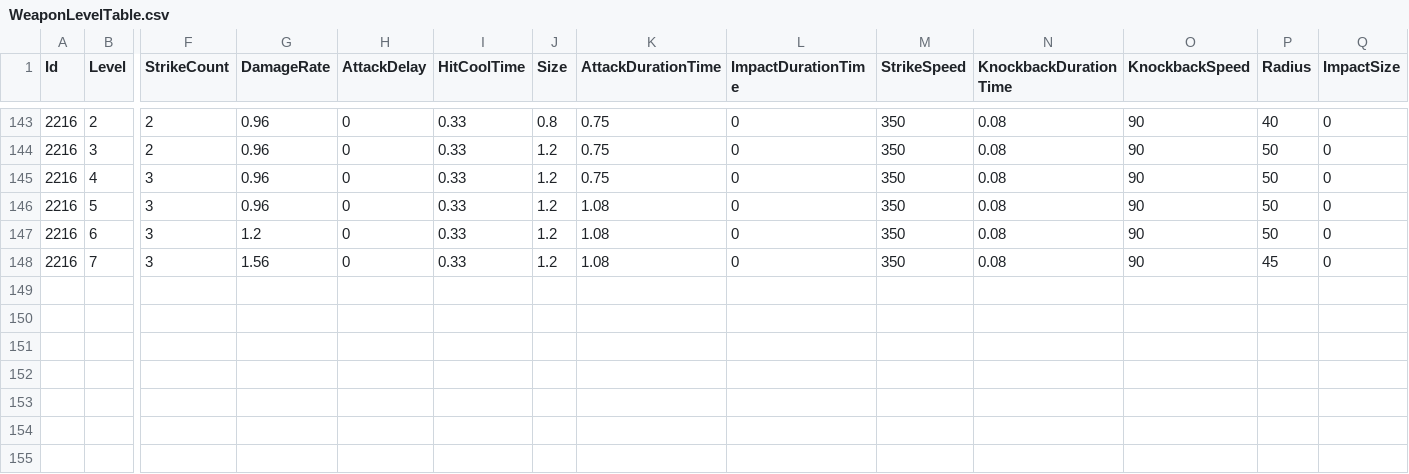
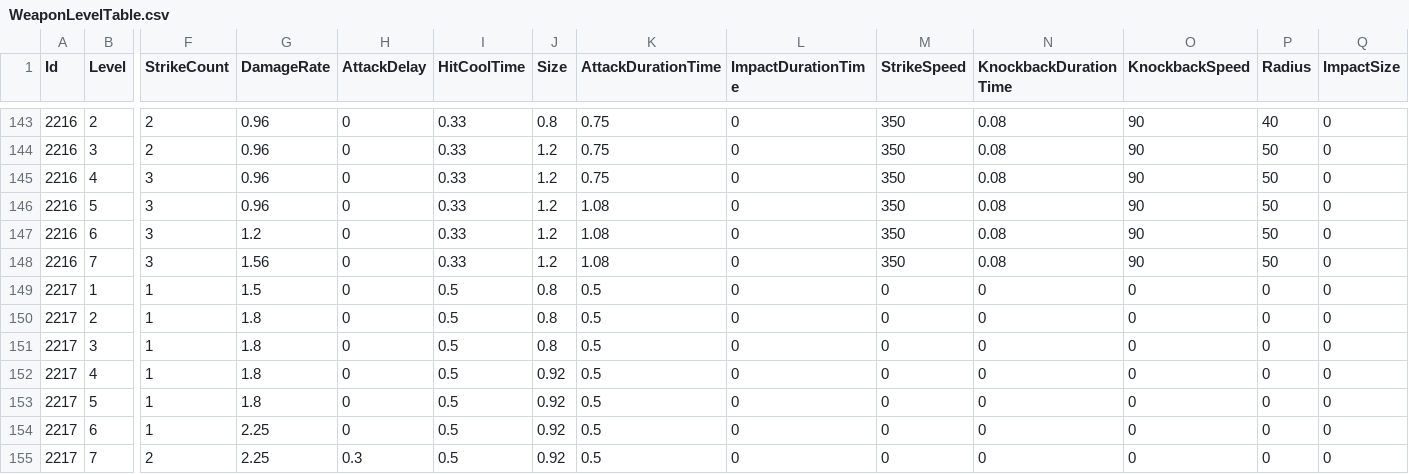
Before and after one commit to KIA-PROGRAMMING-38/HoloCure, a CSV file: HoloCure/Assets/Resources/4_DataTable/WeaponLevelTable.csv, drawn as a sheet; only a part is shown, gaps mark what is left out; rows hold the shown columns only; the diff names each change by its address in the sheet, - before the commit and + after, or states it on an @@ line.

```diff
--- a/HoloCure/Assets/Resources/4_DataTable/WeaponLevelTable.csv
+++ b/HoloCure/Assets/Resources/4_DataTable/WeaponLevelTable.csv
-P148 (Radius): 45
+P148 (Radius): 50
+row 149: 2217 | 1 | 1 | 1.5 | 0 | 0.5 | 0.8 | 0.5 | 0 | 0 | 0 | 0 | 0 | 0
+row 150: 2217 | 2 | 1 | 1.8 | 0 | 0.5 | 0.8 | 0.5 | 0 | 0 | 0 | 0 | 0 | 0
+row 151: 2217 | 3 | 1 | 1.8 | 0 | 0.5 | 0.8 | 0.5 | 0 | 0 | 0 | 0 | 0 | 0
+row 152: 2217 | 4 | 1 | 1.8 | 0 | 0.5 | 0.92 | 0.5 | 0 | 0 | 0 | 0 | 0 | 0
+row 153: 2217 | 5 | 1 | 1.8 | 0 | 0.5 | 0.92 | 0.5 | 0 | 0 | 0 | 0 | 0 | 0
+row 154: 2217 | 6 | 1 | 2.25 | 0 | 0.5 | 0.92 | 0.5 | 0 | 0 | 0 | 0 | 0 | 0
+row 155: 2217 | 7 | 2 | 2.25 | 0.3 | 0.5 | 0.92 | 0.5 | 0 | 0 | 0 | 0 | 0 | 0
```
Also changed, not shown: HoloCure/Assets/Resources/4_DataTable/Item.csv, HoloCure/Assets/Resources/4_DataTable/SelectIdol.csv, 27 other files.
